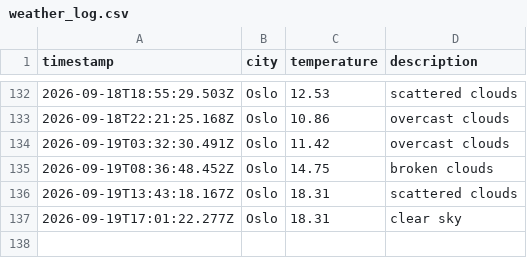
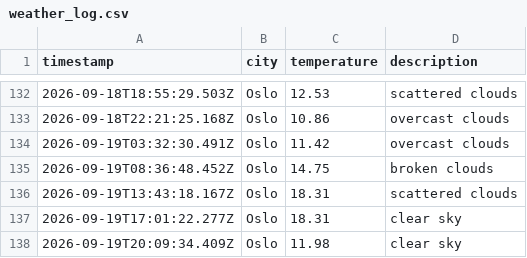
Before and after one commit to jtaiwo1/weather_data_ops, a CSV file: data/weather_log.csv, drawn as a sheet; only a part is shown, gaps mark what is left out.

```diff
--- a/data/weather_log.csv
+++ b/data/weather_log.csv
@@ -137 +137,2 @@ timestamp,city,temperature,description
 2026-09-19T17:01:22.277Z,Oslo,18.31,clear sky
+2026-09-19T20:09:34.409Z,Oslo,11.98,clear sky
```
Also changed, not shown: 1 other file.
